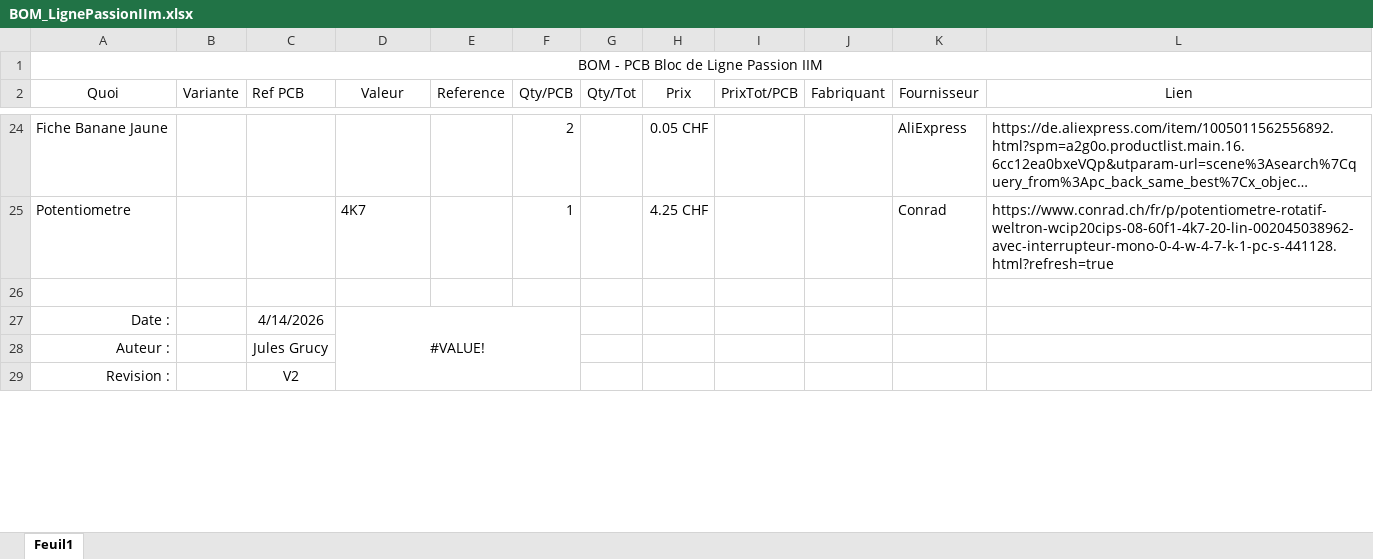
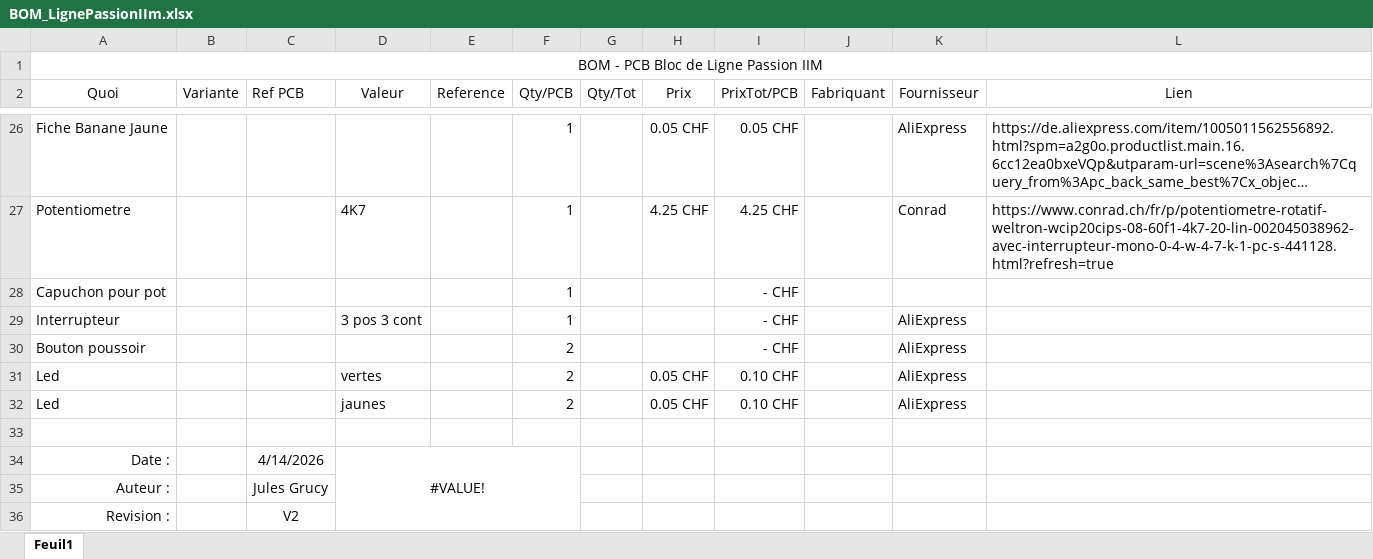
Before and after one commit to HackHype/AlimLigne_PassionIIm, an Excel workbook: BOM_LignePassionIIm.xlsx, sheet Feuil1, drawn as a sheet; only a part is shown, gaps mark what is left out; long unchanged cells end in …; values as stored, in another font and other column widths than the file's, no borders; table styles not drawn; addresses are those after the commit; the diff covers the shown part only; the diff names each change by its address in the sheet, - before the commit and + after, or states it on an @@ line.

```diff
--- a/BOM_LignePassionIIm.xlsx (sheet Feuil1)
+++ b/BOM_LignePassionIIm.xlsx (sheet Feuil1)
-F26 (Qty/PCB): 2
+F26 (Qty/PCB): 1
-I26 (PrixTot/PCB): (empty)
+I26 (PrixTot/PCB): 0.05 CHF
-I27 (PrixTot/PCB): (empty)
+I27 (PrixTot/PCB): 4.25 CHF
+row 28: Capuchon pour pot |  |  |  |  | 1 |  |  | - CHF
+row 29: Interrupteur |  |  | 3 pos 3 cont |  | 1 |  |  | - CHF |  | AliExpress
+row 30: Bouton poussoir |  |  |  |  | 2 |  |  | - CHF |  | AliExpress
+row 31: Led |  |  | vertes |  | 2 |  | 0.05 CHF | 0.10 CHF |  | AliExpress
+row 32: Led |  |  | jaunes |  | 2 |  | 0.05 CHF | 0.10 CHF |  | AliExpress
```
Also changed, not shown: 6 added rows, 4 removed rows and 27 edited cells elsewhere in this sheet, 3 other files.
